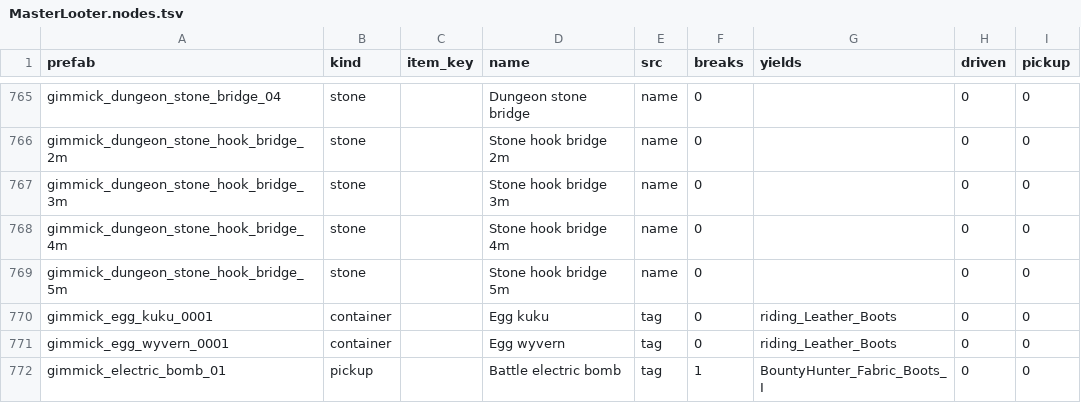
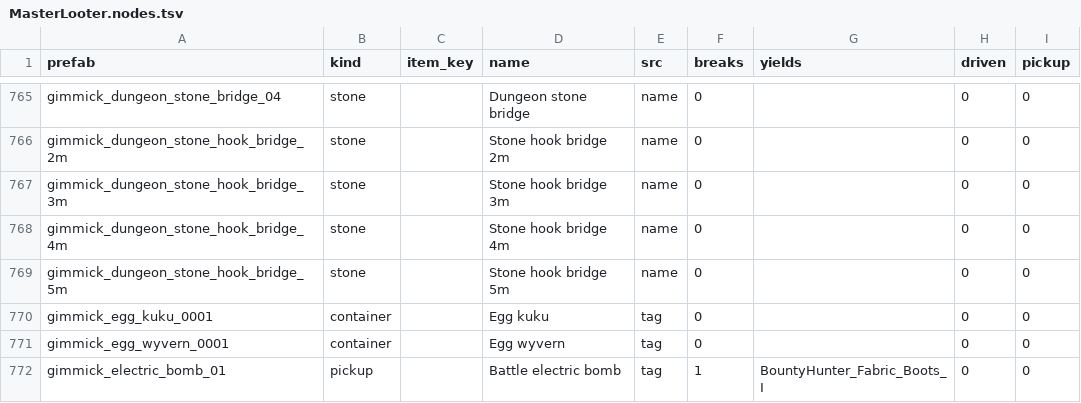
Before and after one commit to Kyo-70/MaterLooter_PT-BR, a TSV file: mod/data/MasterLooter.nodes.tsv, drawn as a sheet; only a part is shown, gaps mark what is left out; the diff covers the shown part only.

Commit message:
Stop the node table reporting a lucky survivor as what a node pays out
A flower butterfly was listed as yielding an Abyss Artifact, so with Skip quest
equipment on the mod passed the node over. That row marker-matches thirteen item
keys. Twelve are common enough to be dropped as boilerplate and the thirteenth is
the artifact, so its one listed yield was never the generator learning what a
butterfly pays out. It was the frequency filter handing back whichever of thirteen
guesses happened to be rare.

Two readings of that were measured and both are wrong, which is the only reason
the rules below are the shape they are. "Most of the candidates were discarded"
describes 473 of the 542 rows that ship a yield, and they are almost all correct:
a mushroom box yields Pine Mushroom, a fish basket yields Dried Fish. "The yield
shares no word with the node" would have thrown away a cereal sack yielding Barley
and a herb sack yielding Parsley.

What does separate them is the kind of item and the size of the record. An item
the player cannot throw away is where a wrong yield does damage, because the mod
refuses a node it believes holds one, and of the 45 shipped yields marked
no-discard, quest or important, 41 sit on a node whose own name says nothing about
them: a drug bottle yielding a leather cloak, a kuku egg yielding riding boots. The
four the node does name are right every time. So one of those is kept only when the
prefab or the row's name refers to it.

And a record offering a great many surviving candidates is listing a loot table.
517 rows list one yield, 10 list two, 14 list three, and exactly one lists 33,
which is the dropset treasure box. Nothing sits in between, so a cap of four takes
that row and nothing else.

Twenty rows change and every one of them changes only the yields column. The
removals read as plainly wrong: a tree stump yielding a Reed Devil Mask, chocolate
yielding a cloak. Where a row held one of each the right one survives, so firewood
keeps Wood and loses the cloak, and the mushroom backpacks keep their mushroom.
One plausible entry goes with them, a wooden doll yielding a Hexe Wooden Toy; a
node with no yield falls back on its kind's switch, which is what every build
before the column did.

Closes #65.

```diff
--- a/mod/data/MasterLooter.nodes.tsv
+++ b/mod/data/MasterLooter.nodes.tsv
@@ -769,4 +769,4 @@ gimmick_dungeon_stone_hook_bridge_4m	stone		Stone hook bridge 4m	name	0		0	0
 gimmick_dungeon_stone_hook_bridge_5m	stone		Stone hook bridge 5m	name	0		0	0
-gimmick_egg_kuku_0001	container		Egg kuku	tag	0	riding_Leather_Boots	0	0
-gimmick_egg_wyvern_0001	container		Egg wyvern	tag	0	riding_Leather_Boots	0	0
+gimmick_egg_kuku_0001	container		Egg kuku	tag	0		0	0
+gimmick_egg_wyvern_0001	container		Egg wyvern	tag	0		0	0
 gimmick_electric_bomb_01	pickup		Battle electric bomb	tag	1	BountyHunter_Fabric_Boots_I	0	0
```
Also changed, not shown: 18 edited cells elsewhere in this file, 1 other file.
